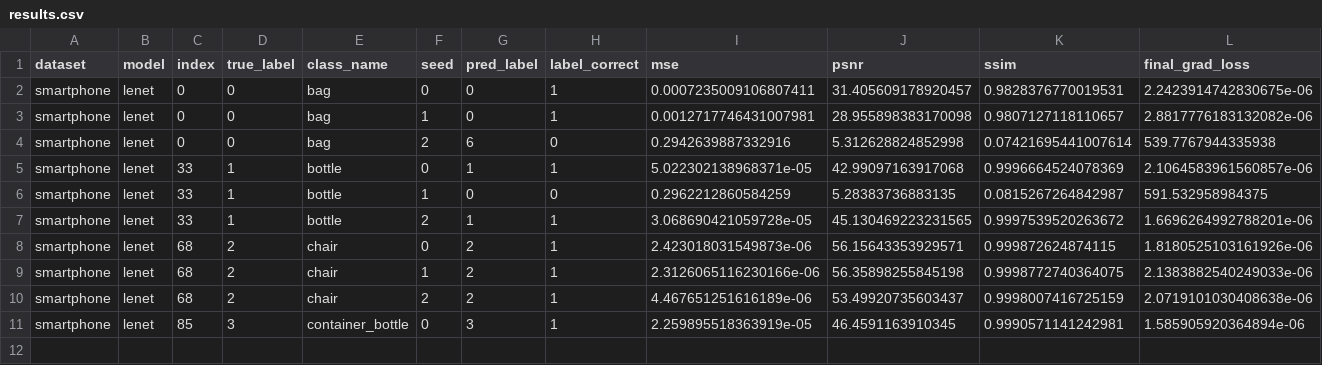
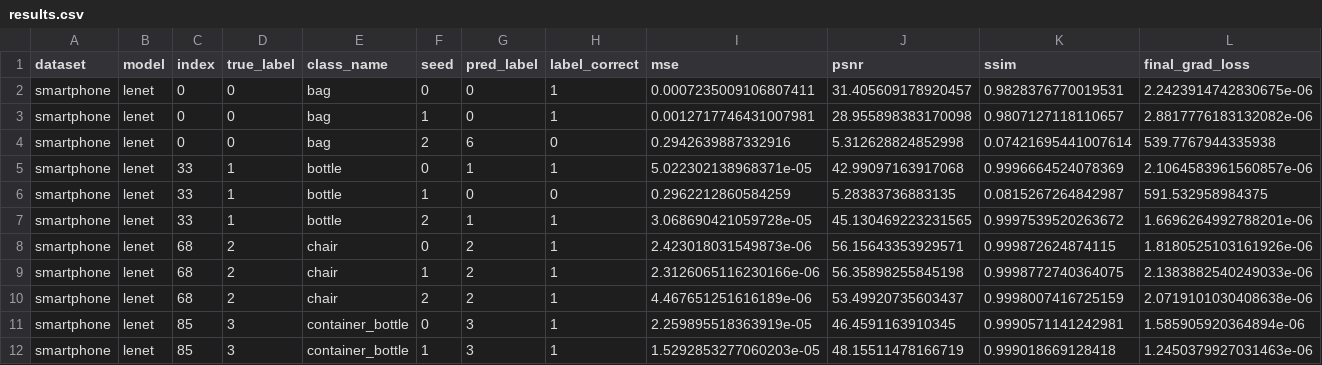
Before and after one commit to Andalib-Iftakher-26/APP-DS---Deep-Leakage-Grads, a CSV file: results/smartphone_codespace_resume_smartphone32/results.csv, drawn as a sheet; only a part is shown; rows hold the shown columns only; the diff names each change by its address in the sheet, - before the commit and + after, or states it on an @@ line.

Commit message:
checkpoint: smartphone_codespace_resume_smartphone32 11/36 trials

```diff
--- a/results/smartphone_codespace_resume_smartphone32/results.csv
+++ b/results/smartphone_codespace_resume_smartphone32/results.csv
+row 12: smartphone | lenet | 85 | 3 | container_bottle | 1 | 3 | 1 | 1.5292853277060203e-05 | 48.15511478166719 | 0.999018669128418 | 1.2450379927031463e-06
```
Also changed, not shown: 2 other files.
